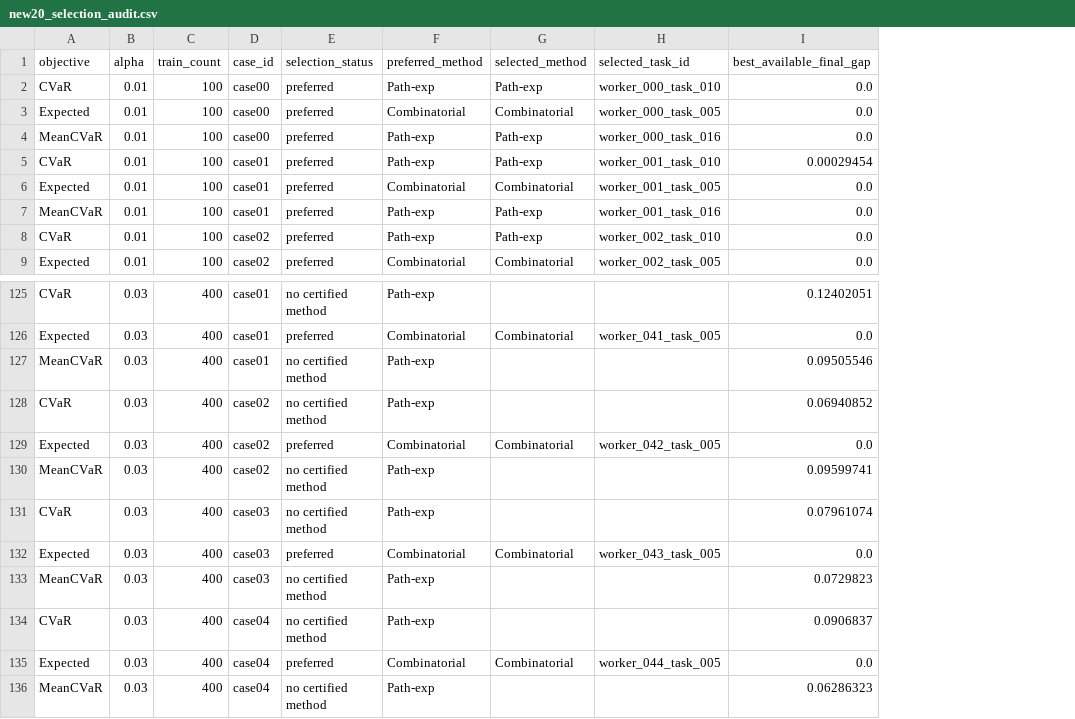
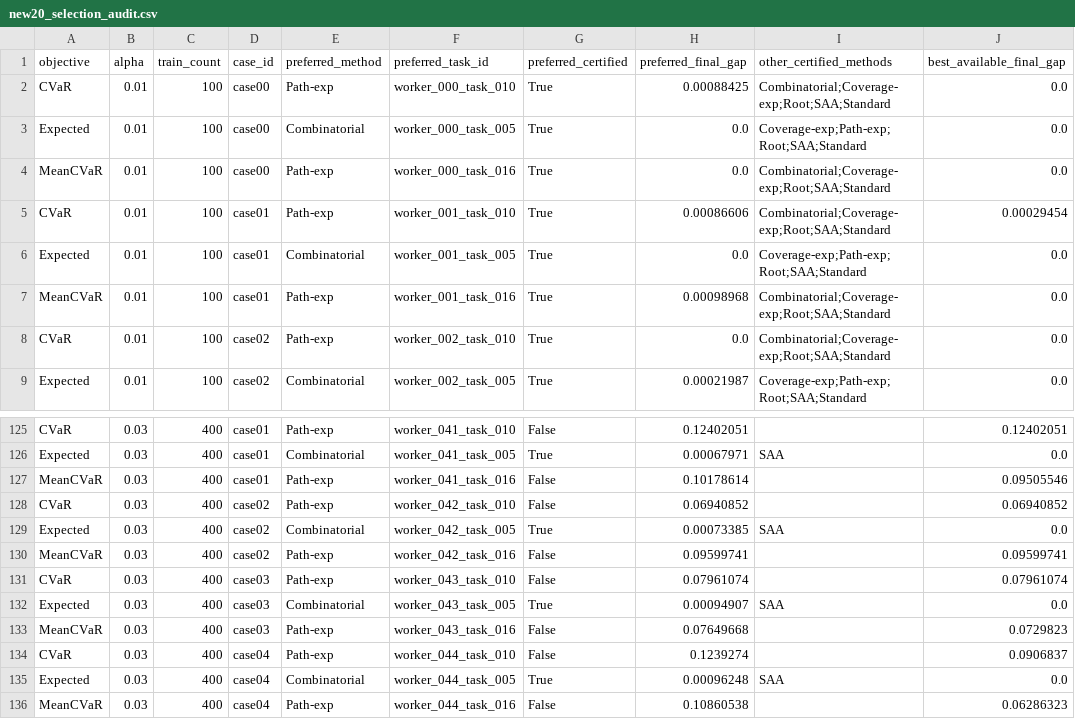
Before and after one commit to FrancoQuezada/FPP_2Stage_SP_ITOR, a CSV file: tables/new20_selection_audit.csv, drawn as a sheet; only a part is shown, gaps mark what is left out; removed rows and columns are numbered as before the commit, all else as after; the diff covers the shown part only; the diff names each change by its address in the sheet, - before the commit and + after, or states it on an @@ line.

```diff
--- a/tables/new20_selection_audit.csv
+++ b/tables/new20_selection_audit.csv
-column E (selection_status), rows 2-9: all preferred; rows 125-136: no certified method | preferred | no certified method | no certified method | preferred | no certified method | no certified method | preferred | no certified method | no certified method | preferred | no certified method
-column G (selected_method), rows 2-9: Path-exp | Combinatorial | Path-exp | Path-exp | Combinatorial | Path-exp | Path-exp | Combinatorial; rows 126-135: Combinatorial |  |  | Combinatorial |  |  | Combinatorial |  |  | Combinatorial
+column G (preferred_certified), rows 2-9: all True; rows 125-136: False | True | False | False | True | False | False | True | False | False | True | False
+column H (preferred_final_gap), rows 2-9: 0.00088425 | 0.0 | 0.0 | 0.00086606 | 0.0 | 0.00098968 | 0.0 | 0.00021987; rows 125-136: 0.12402051 | 0.00067971 | 0.10178614 | 0.06940852 | 0.00073385 | 0.09599741 | 0.07961074 | 0.00094907 | 0.07649668 | 0.1239274 | 0.00096248 | 0.10860538
+column I (other_certified_methods), rows 2-9: Combinatorial;Coverage-exp;Root;SAA;Standard | Coverage-exp;Path-exp;Root;SAA;Standard | Combinatorial;Coverage-exp;Root;SAA;Standard | Combinatorial;Coverage-exp;Root;SAA;Standard | Coverage-exp;Path-exp;Root;SAA;Standard | Combinatorial;Coverage-exp;Root;SAA;Standard | Combinatorial;Coverage-exp;Root;SAA;Standard | Coverage-exp;Path-exp;Root;SAA;Standard; rows 126-135: SAA |  |  | SAA |  |  | SAA |  |  | SAA
-F1: selected_task_id
+F1: preferred_task_id
-F125 (preferred_task_id): (empty)
+F125 (preferred_task_id): worker_041_task_010
-F127 (preferred_task_id): (empty)
+F127 (preferred_task_id): worker_041_task_016
-F128 (preferred_task_id): (empty)
+F128 (preferred_task_id): worker_042_task_010
-F130 (preferred_task_id): (empty)
+F130 (preferred_task_id): worker_042_task_016
-F131 (preferred_task_id): (empty)
+F131 (preferred_task_id): worker_043_task_010
-F133 (preferred_task_id): (empty)
+F133 (preferred_task_id): worker_043_task_016
-F134 (preferred_task_id): (empty)
+F134 (preferred_task_id): worker_044_task_010
-F136 (preferred_task_id): (empty)
+F136 (preferred_task_id): worker_044_task_016
```
Also changed, not shown: 33 edited cells elsewhere in this file, 15 other files.
